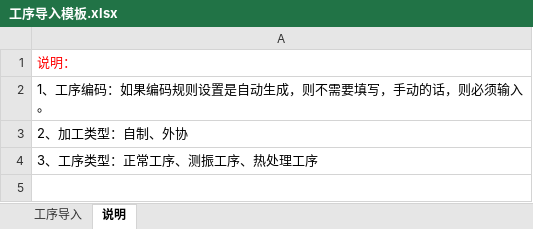
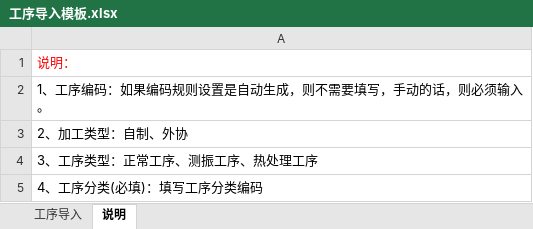
Before and after one commit to huzhiyuhuzhiyu/api-doc-lookup, an Excel workbook: public/static/工序导入模板.xlsx, sheet 说明, drawn as a sheet; values as stored, in another font and other column widths than the file's, no borders; the diff names each change by its address in the sheet, - before the commit and + after, or states it on an @@ line.

```diff
--- a/public/static/工序导入模板.xlsx (sheet 说明)
+++ b/public/static/工序导入模板.xlsx (sheet 说明)
+row 5: 4、工序分类(必填)：填写工序分类编码
```
Also changed, not shown: sheet 工序导入, 15 other files.
